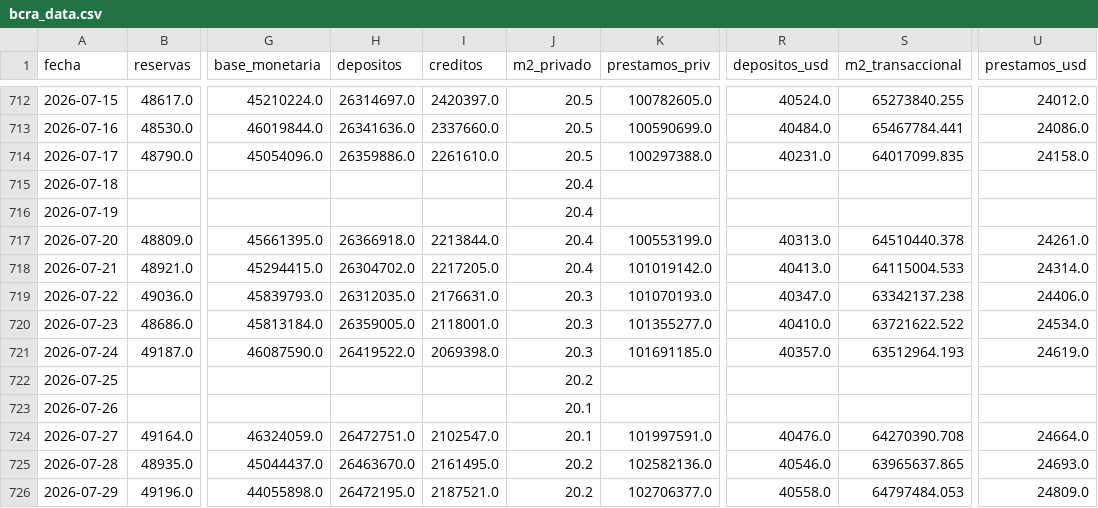
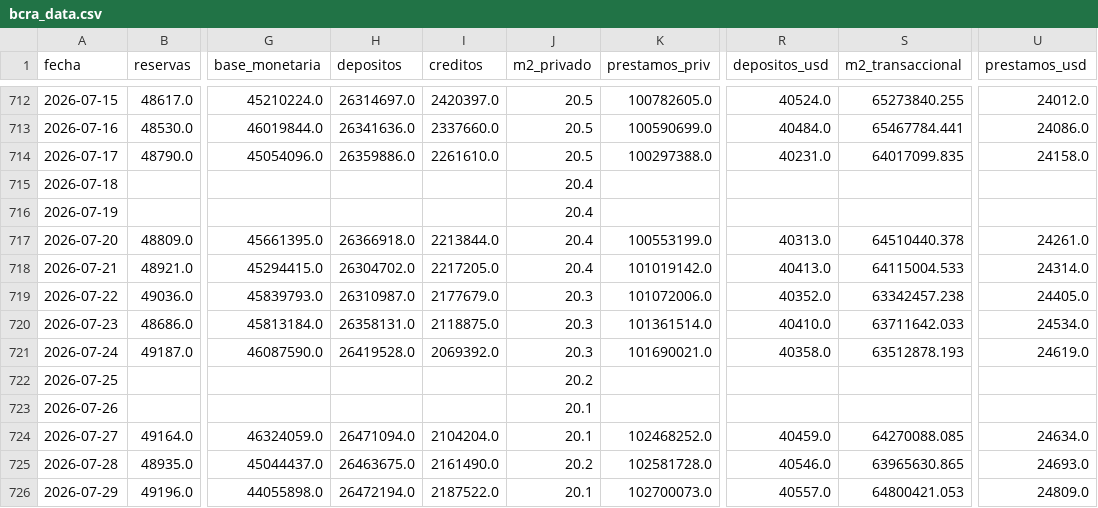
Before and after one commit to garciaborgheslautaro/acavalores-monitor-macro, a CSV file: data/bcra_data.csv, drawn as a sheet; only a part is shown, gaps mark what is left out; the diff covers the shown part only; the diff names each change by its address in the sheet, - before the commit and + after, or states it on an @@ line.

```diff
--- a/data/bcra_data.csv
+++ b/data/bcra_data.csv
-H719 (depositos): 26312035.0
+H719 (depositos): 26310987.0
-I719 (creditos): 2176631.0
+I719 (creditos): 2177679.0
-K719 (prestamos_priv): 101070193.0
+K719 (prestamos_priv): 101072006.0
-R719 (depositos_usd): 40347.0
+R719 (depositos_usd): 40352.0
-S719 (m2_transaccional): 63342137.238
+S719 (m2_transaccional): 63342457.238
-U719 (prestamos_usd): 24406.0
+U719 (prestamos_usd): 24405.0
-H720 (depositos): 26359005.0
+H720 (depositos): 26358131.0
-I720 (creditos): 2118001.0
+I720 (creditos): 2118875.0
-K720 (prestamos_priv): 101355277.0
+K720 (prestamos_priv): 101361514.0
-S720 (m2_transaccional): 63721622.522
+S720 (m2_transaccional): 63711642.033
-H721 (depositos): 26419522.0
+H721 (depositos): 26419528.0
-I721 (creditos): 2069398.0
+I721 (creditos): 2069392.0
-K721 (prestamos_priv): 101691185.0
+K721 (prestamos_priv): 101690021.0
-R721 (depositos_usd): 40357.0
+R721 (depositos_usd): 40358.0
-S721 (m2_transaccional): 63512964.193
+S721 (m2_transaccional): 63512878.193
-H724 (depositos): 26472751.0
+H724 (depositos): 26471094.0
-I724 (creditos): 2102547.0
+I724 (creditos): 2104204.0
-K724 (prestamos_priv): 101997591.0
+K724 (prestamos_priv): 102468252.0
-R724 (depositos_usd): 40476.0
+R724 (depositos_usd): 40459.0
-S724 (m2_transaccional): 64270390.708
+S724 (m2_transaccional): 64270088.085
-U724 (prestamos_usd): 24664.0
+U724 (prestamos_usd): 24634.0
-H725 (depositos): 26463670.0
+H725 (depositos): 26463675.0
-I725 (creditos): 2161495.0
+I725 (creditos): 2161490.0
-K725 (prestamos_priv): 102582136.0
+K725 (prestamos_priv): 102581728.0
-S725 (m2_transaccional): 63965637.865
+S725 (m2_transaccional): 63965630.865
-H726 (depositos): 26472195.0
+H726 (depositos): 26472194.0
-I726 (creditos): 2187521.0
+I726 (creditos): 2187522.0
-J726 (m2_privado): 20.2
+J726 (m2_privado): 20.1
-K726 (prestamos_priv): 102706377.0
+K726 (prestamos_priv): 102700073.0
-R726 (depositos_usd): 40558.0
+R726 (depositos_usd): 40557.0
-S726 (m2_transaccional): 64797484.053
+S726 (m2_transaccional): 64800421.053
```
Also changed, not shown: 23 edited cells elsewhere in this file, data/dolar_data.csv, data/itcrm_data.csv, 5 other files.
